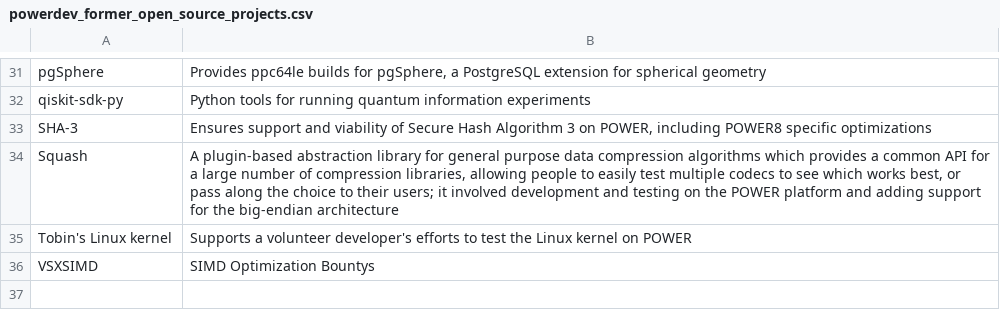
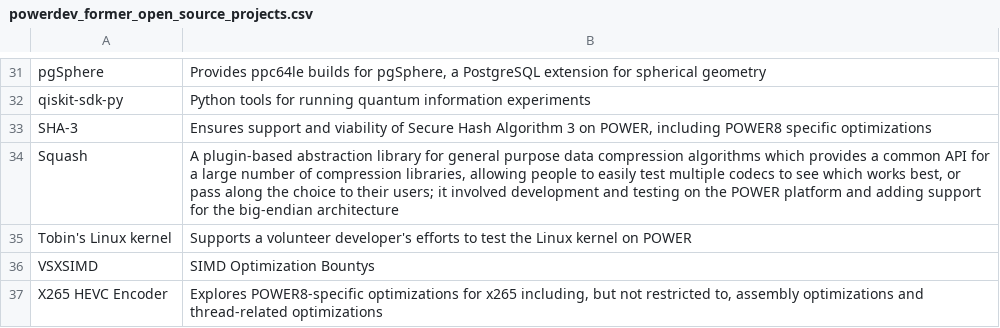
Before and after one commit to osuosl/osuosl-pelican, a CSV file: content/services/csv/powerdev_former_open_source_projects.csv, drawn as a sheet; only a part is shown, gaps mark what is left out.

Commit message:
Remove x265 project

```diff
--- a/content/services/csv/powerdev_former_open_source_projects.csv
+++ b/content/services/csv/powerdev_former_open_source_projects.csv
@@ -36 +36,2 @@
 "VSXSIMD","SIMD Optimization Bountys"
+"X265 HEVC Encoder","Explores POWER8-specific optimizations for x265 including, but not restricted to, assembly optimizations and thread-related optimizations"
```
Also changed, not shown: content/services/csv/powerdev_open_source_projects.csv, content/services/hosting/projects.csv.
